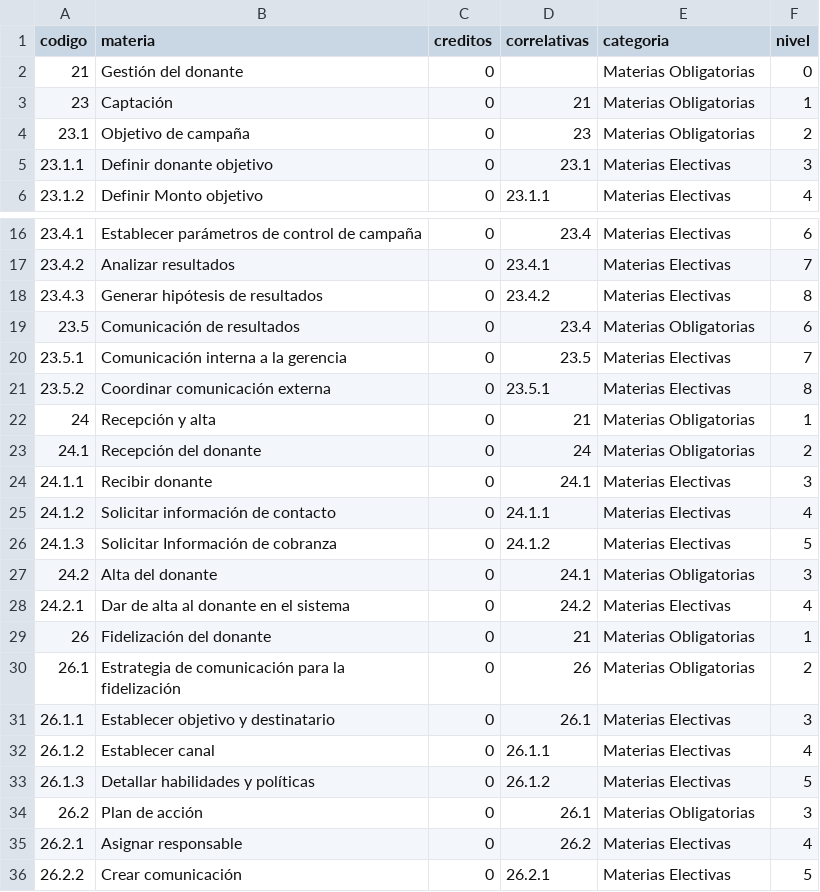
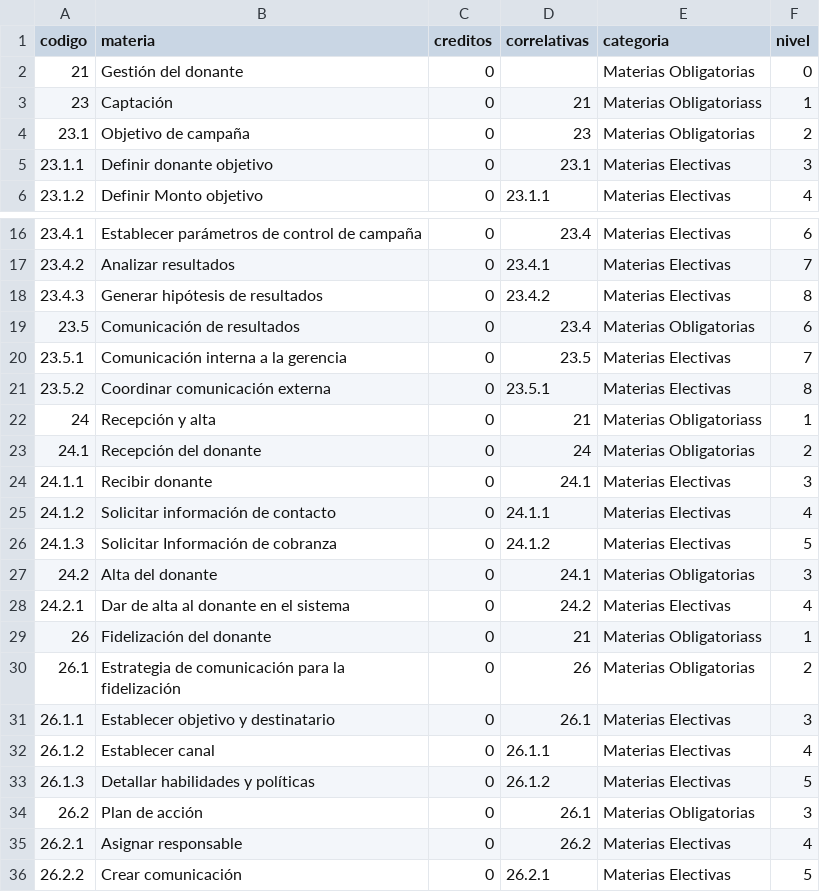
Before and after one commit to CataCier/Generico-PotSol, a CSV file: data/gestion_del_donante.csv, drawn as a sheet; only a part is shown, gaps mark what is left out.

Commit message:
Prueba 23 24 26

```diff
--- a/data/gestion_del_donante.csv
+++ b/data/gestion_del_donante.csv
@@ -2,3 +2,3 @@ codigo,materia,creditos,correlativas,categoria,nivel
 21,Gestión del donante,0,,Materias Obligatorias,0
-23,Captación,0,21,Materias Obligatorias,1
+23,Captación,0,21,Materias Obligatoriass,1
 23.1,Objetivo de campaña,0,23,Materias Obligatorias,2
@@ -21,3 +21,3 @@ codigo,materia,creditos,correlativas,categoria,nivel
 23.5.2,Coordinar comunicación externa,0,23.5.1,Materias Electivas,8
-24,Recepción y alta,0,21,Materias Obligatorias,1
+24,Recepción y alta,0,21,Materias Obligatoriass,1
 24.1,Recepción del donante,0,24,Materias Obligatorias,2
@@ -28,3 +28,3 @@ codigo,materia,creditos,correlativas,categoria,nivel
 24.2.1,Dar de alta al donante en el sistema,0,24.2,Materias Electivas,4
-26,Fidelización del donante,0,21,Materias Obligatorias,1
+26,Fidelización del donante,0,21,Materias Obligatoriass,1
 26.1,Estrategia de comunicación para la fidelización,0,26,Materias Obligatorias,2
```
